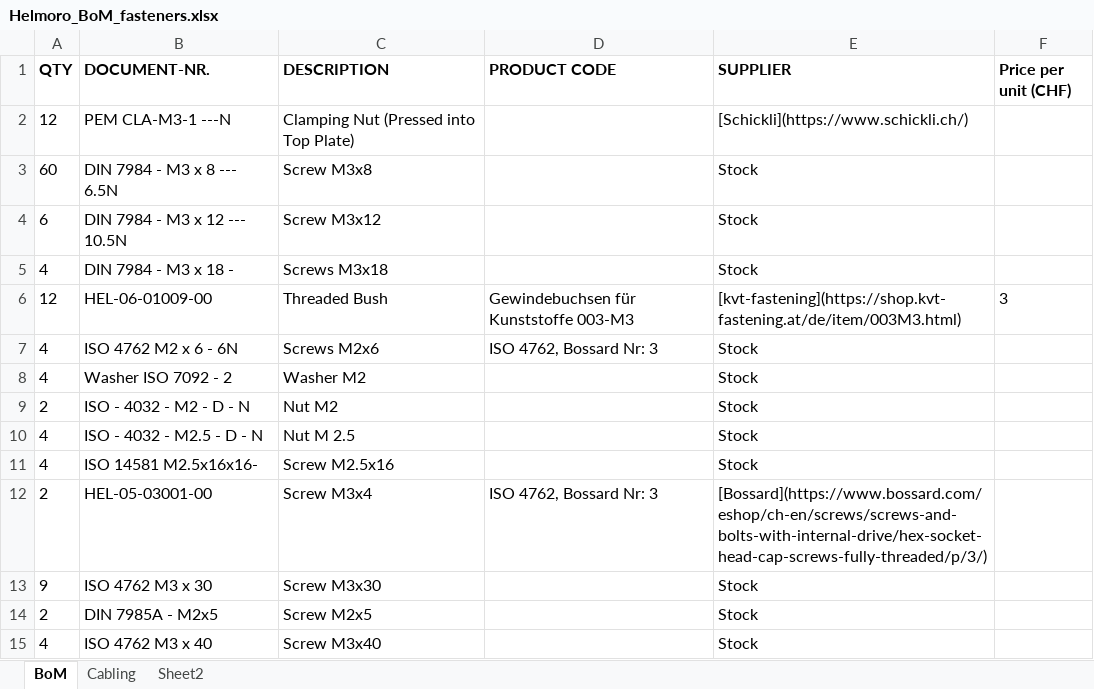
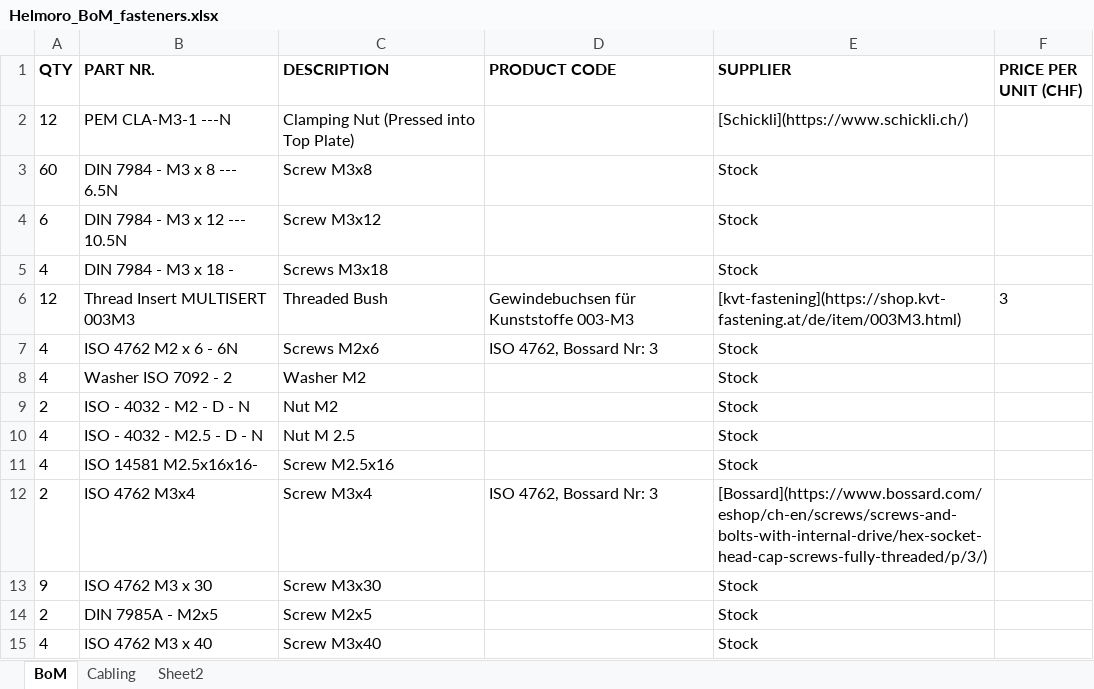
Before and after one commit to Helbling-Technik/HelMoRo, an Excel workbook: docs/hardware/Helmoro_BoM_fasteners.xlsx, sheet BoM, drawn as a sheet; values as stored, in another font and other column widths than the file's, no borders; conditional formats and table styles not drawn; the diff names each change by its address in the sheet, - before the commit and + after, or states it on an @@ line.

```diff
--- a/docs/hardware/Helmoro_BoM_fasteners.xlsx (sheet BoM)
+++ b/docs/hardware/Helmoro_BoM_fasteners.xlsx (sheet BoM)
-B1: DOCUMENT-NR.
+B1: PART NR.
-F1: Price per unit (CHF)
+F1: PRICE PER UNIT (CHF)
-B6 (PART NR.): HEL-06-01009-00
+B6 (PART NR.): Thread Insert MULTISERT 003M3
-B12 (PART NR.): HEL-05-03001-00
+B12 (PART NR.): ISO 4762 M3x4
```
Also changed, not shown: docs/hardware/Helmoro_BoM_electronics.xlsx, docs/hardware/Helmoro_BoM_generative_parts.xlsx, 13 other files.
